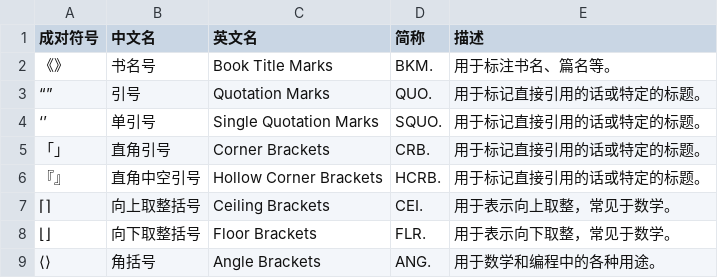
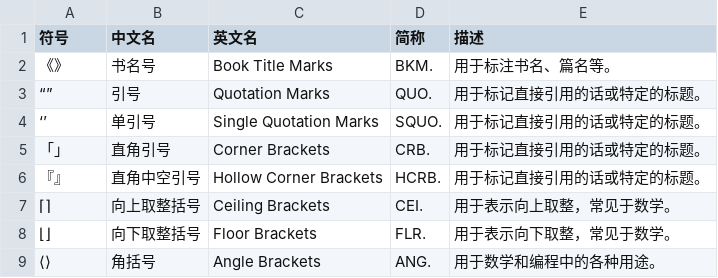
Before and after one commit to Louisredstone/ms-user-dict-toolkit, a CSV file: char-pair.csv, drawn as a sheet.

```diff
--- a/char-pair.csv
+++ b/char-pair.csv
@@ -1,2 +1,2 @@
-成对符号,中文名,英文名,简称,描述
+符号,中文名,英文名,简称,描述
 《》,书名号,Book Title Marks,BKM.,用于标注书名、篇名等。
```
Also changed, not shown: char.csv, 21 other files.
